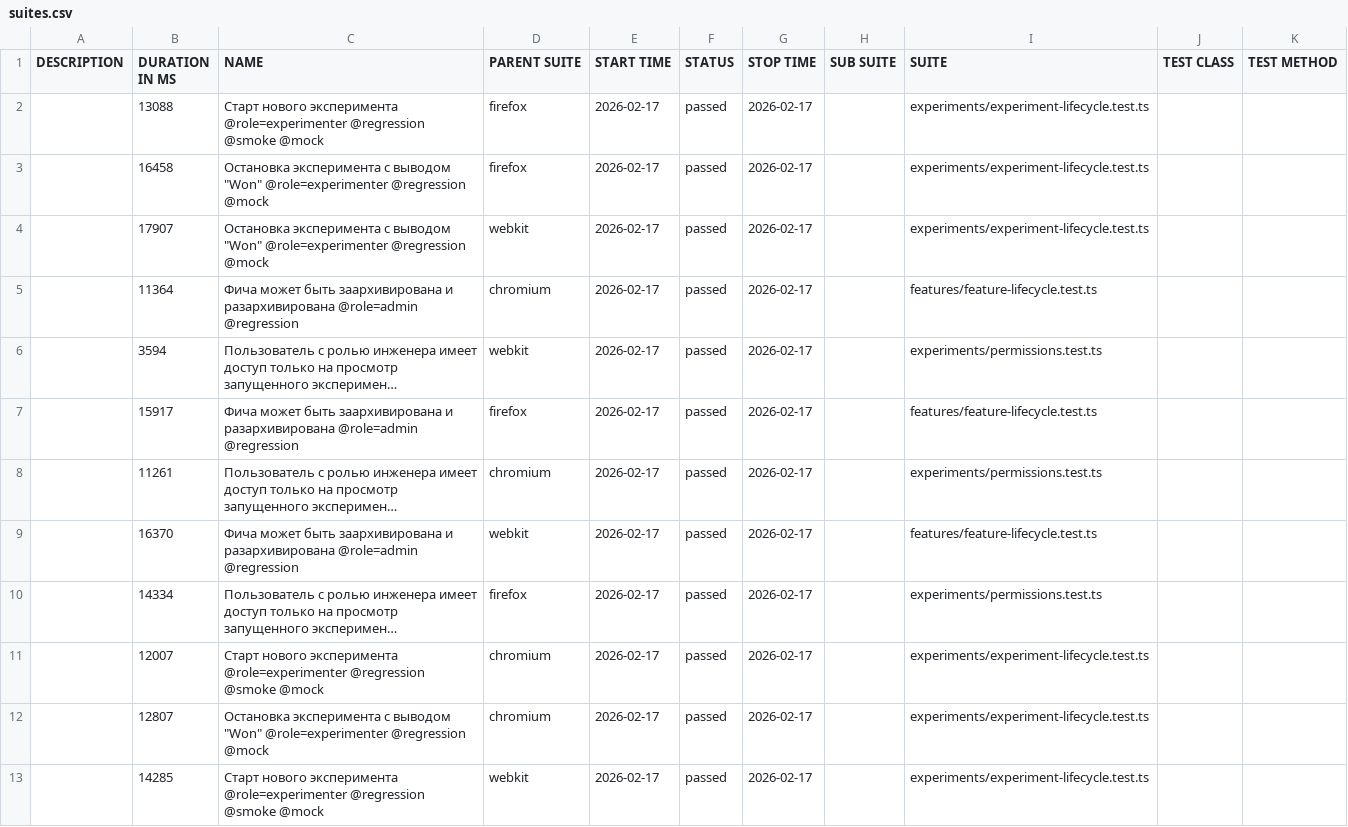
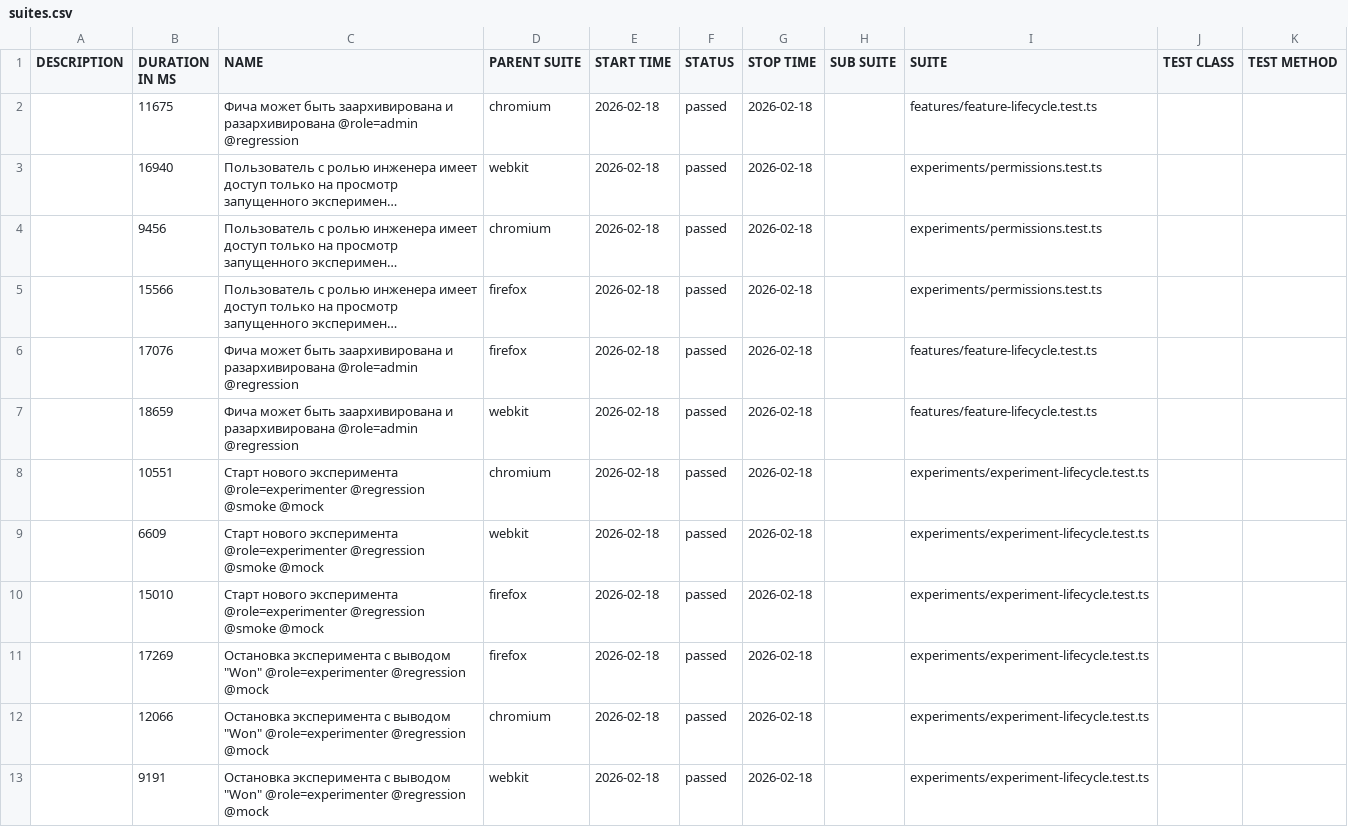
Before and after one commit to ozhegov/growthbook-e2e-tests, a CSV file: data/suites.csv, drawn as a sheet; long unchanged cells end in …; removed rows and columns are numbered as before the commit, all else as after; the diff names each change by its address in the sheet, - before the commit and + after, or states it on an @@ line.

```diff
--- a/data/suites.csv
+++ b/data/suites.csv
-row 2:  | 13088 | Старт нового эксперимента @role=experimenter @regression @smoke @mock | firefox | 2026-02-17 | passed | 2026-02-17 |  | experiments/experiment-lifecycle.test.ts
-row 3:  | 16458 | Остановка эксперимента с выводом "Won" @role=experimenter @regression @mock | firefox | 2026-02-17 | passed | 2026-02-17 |  | experiments/experiment-lifecycle.test.ts
-row 4:  | 17907 | Остановка эксперимента с выводом "Won" @role=experimenter @regression @mock | webkit | 2026-02-17 | passed | 2026-02-17 |  | experiments/experiment-lifecycle.test.ts
-B2 (DURATION IN MS): 11364
+B2 (DURATION IN MS): 11675
-E2:E3 (START TIME): 2026-02-17
+E2:E3 (START TIME): 2026-02-18
-G2:G3 (STOP TIME): 2026-02-17
+G2:G3 (STOP TIME): 2026-02-18
-B3 (DURATION IN MS): 3594
+B3 (DURATION IN MS): 16940
-row 7:  | 15917 | Фича может быть заархивирована и разархивирована @role=admin @regression | firefox | 2026-02-17 | passed | 2026-02-17 |  | features/feature-lifecycle.test.ts
-B4 (DURATION IN MS): 11261
+B4 (DURATION IN MS): 9456
-E4 (START TIME): 2026-02-17
+E4 (START TIME): 2026-02-18
-G4 (STOP TIME): 2026-02-17
+G4 (STOP TIME): 2026-02-18
-row 9:  | 16370 | Фича может быть заархивирована и разархивирована @role=admin @regression | webkit | 2026-02-17 | passed | 2026-02-17 |  | features/feature-lifecycle.test.ts
-B5 (DURATION IN MS): 14334
+B5 (DURATION IN MS): 15566
-E5 (START TIME): 2026-02-17
+E5 (START TIME): 2026-02-18
-G5 (STOP TIME): 2026-02-17
+G5 (STOP TIME): 2026-02-18
+row 6:  | 17076 | Фича может быть заархивирована и разархивирована @role=admin @regression | firefox | 2026-02-18 | passed | 2026-02-18 |  | features/feature-lifecycle.test.ts
+row 7:  | 18659 | Фича может быть заархивирована и разархивирована @role=admin @regression | webkit | 2026-02-18 | passed | 2026-02-18 |  | features/feature-lifecycle.test.ts
-B8 (DURATION IN MS): 12007
+B8 (DURATION IN MS): 10551
-E8 (START TIME): 2026-02-17
+E8 (START TIME): 2026-02-18
-G8 (STOP TIME): 2026-02-17
+G8 (STOP TIME): 2026-02-18
+row 9:  | 6609 | Старт нового эксперимента @role=experimenter @regression @smoke @mock | webkit | 2026-02-18 | passed | 2026-02-18 |  | experiments/experiment-lifecycle.test.ts
+row 10:  | 15010 | Старт нового эксперимента @role=experimenter @regression @smoke @mock | firefox | 2026-02-18 | passed | 2026-02-18 |  | experiments/experiment-lifecycle.test.ts
+row 11:  | 17269 | Остановка эксперимента с выводом "Won" @role=experimenter @regression @mock | firefox | 2026-02-18 | passed | 2026-02-18 |  | experiments/experiment-lifecycle.test.ts
-B12 (DURATION IN MS): 12807
+B12 (DURATION IN MS): 12066
-E12:E13 (START TIME): 2026-02-17
+E12:E13 (START TIME): 2026-02-18
-G12:G13 (STOP TIME): 2026-02-17
+G12:G13 (STOP TIME): 2026-02-18
-B13 (DURATION IN MS): 14285
+B13 (DURATION IN MS): 9191
-C13 (NAME): Старт нового эксперимента @role=experimenter @regression @smoke @mock
+C13 (NAME): Остановка эксперимента с выводом "Won" @role=experimenter @regression @mock
```
Also changed, not shown: 51 other files.
